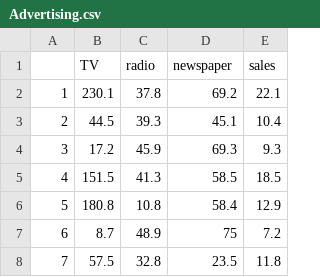
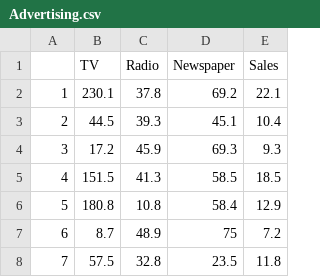
Before and after one commit to tahashahab/ISLR, a CSV file: Advertising.csv, drawn as a sheet; only a part is shown; the diff names each change by its address in the sheet, - before the commit and + after, or states it on an @@ line.

```diff
--- a/Advertising.csv
+++ b/Advertising.csv
-C1: radio
+C1: Radio
-D1: newspaper
+D1: Newspaper
-E1: sales
+E1: Sales
```
Also changed, not shown: Credit.csv, 29 other files.
